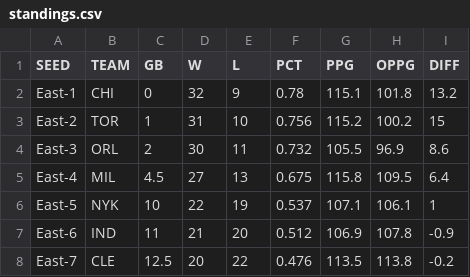
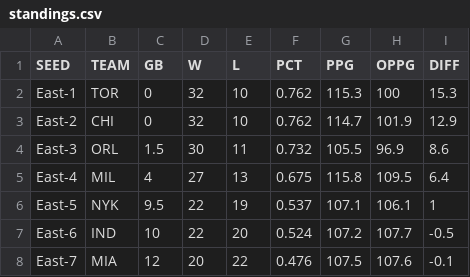
Before and after one commit to bshk93/nothing-but-stats, a CSV file: files/standings.csv, drawn as a sheet; only a part is shown; the diff covers the shown part only.

```diff
--- a/files/standings.csv
+++ b/files/standings.csv
@@ -1,8 +1,8 @@
 SEED,TEAM,GB,W,L,PCT,PPG,OPPG,DIFF
-East-1,CHI,0,32,9,0.78,115.1,101.8,13.2
-East-2,TOR,1,31,10,0.756,115.2,100.2,15
-East-3,ORL,2,30,11,0.732,105.5,96.9,8.6
-East-4,MIL,4.5,27,13,0.675,115.8,109.5,6.4
-East-5,NYK,10,22,19,0.537,107.1,106.1,1
-East-6,IND,11,21,20,0.512,106.9,107.8,-0.9
-East-7,CLE,12.5,20,22,0.476,113.5,113.8,-0.2
+East-1,TOR,0,32,10,0.762,115.3,100,15.3
+East-2,CHI,0,32,10,0.762,114.7,101.9,12.9
+East-3,ORL,1.5,30,11,0.732,105.5,96.9,8.6
+East-4,MIL,4,27,13,0.675,115.8,109.5,6.4
+East-5,NYK,9.5,22,19,0.537,107.1,106.1,1
+East-6,IND,10,22,20,0.524,107.2,107.7,-0.5
+East-7,MIA,12,20,22,0.476,107.5,107.6,-0.1
```
Also changed, not shown: 1 added row, 1 removed row and 50 edited cells elsewhere in this file, 11 other files.
